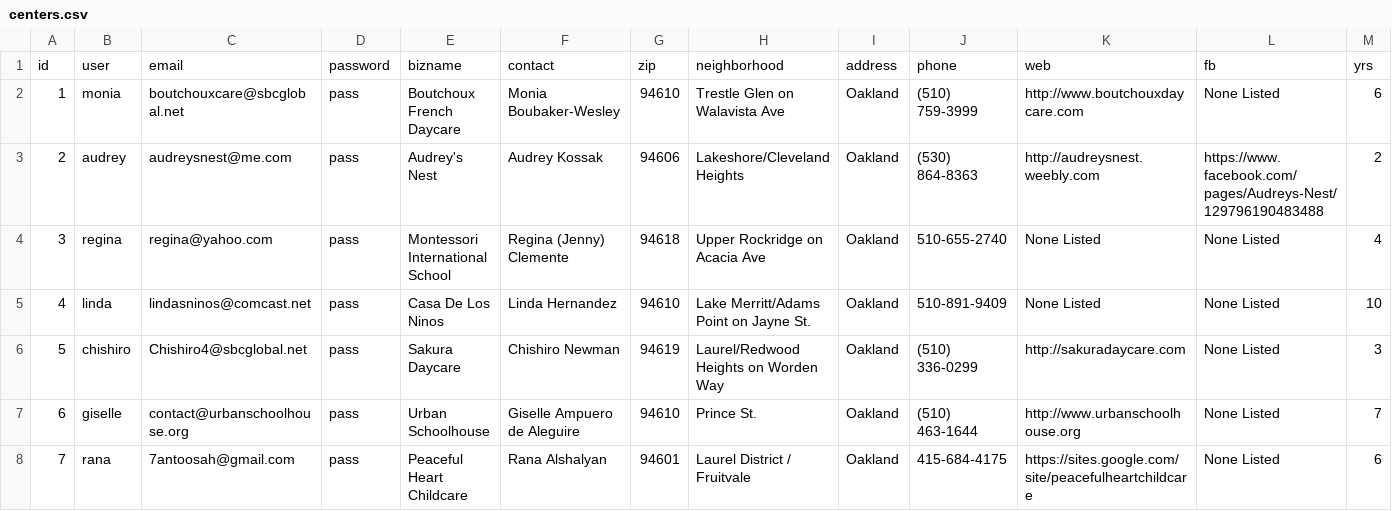
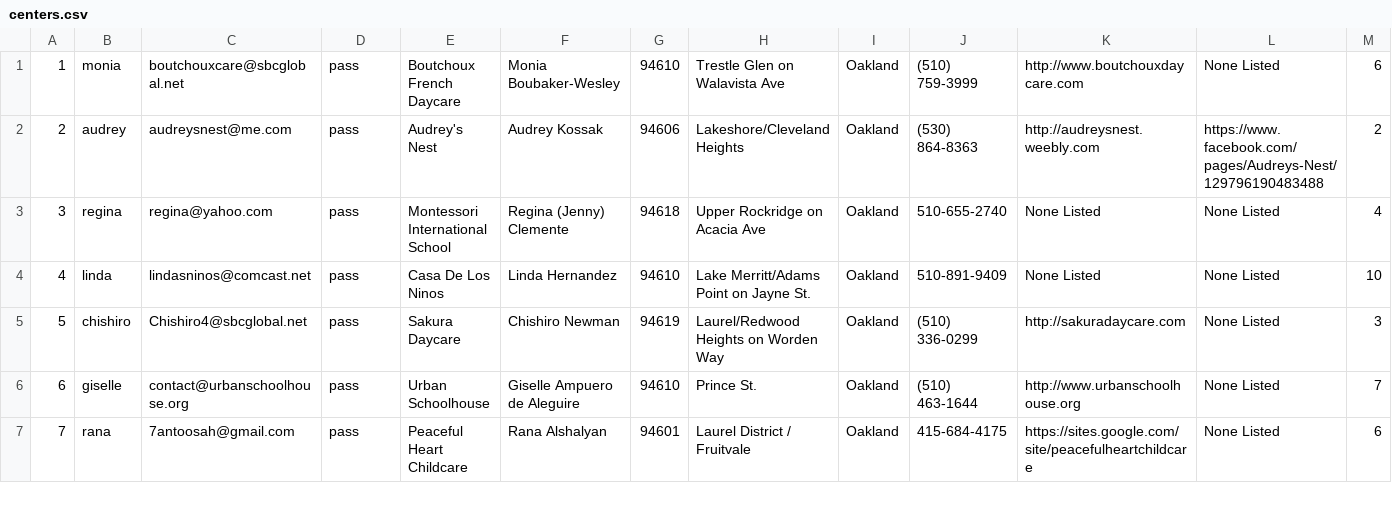
Before and after one commit to penelopy/daycare_finder_app, a CSV file: seed_data/centers.csv, drawn as a sheet; only a part is shown; rows hold the shown columns only; the diff names each change by its address in the sheet, - before the commit and + after, or states it on an @@ line.

```diff
--- a/seed_data/centers.csv
+++ b/seed_data/centers.csv
-row 1: id | user | email | password | bizname | contact | zip | neighborhood | address | phone | web | fb | yrs
```
Also changed, not shown: 19 other files.
